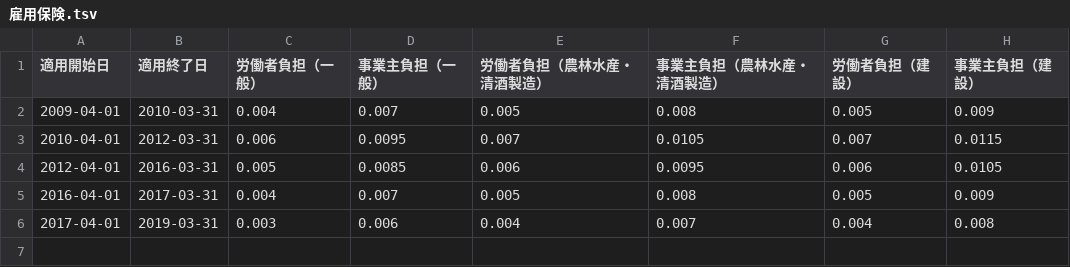
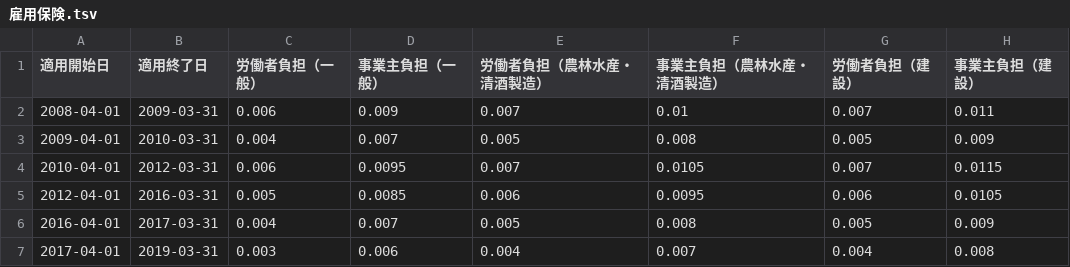
Before and after one commit to hybitz/tax_jp, a TSV file: data/労働保険/雇用保険.tsv, drawn as a sheet.

Commit message:
雇用保険

```diff
--- a/data/労働保険/雇用保険.tsv
+++ b/data/労働保険/雇用保険.tsv
@@ -1,2 +1,3 @@
 適用開始日	適用終了日	労働者負担（一般）	事業主負担（一般）	労働者負担（農林水産・清酒製造）	事業主負担（農林水産・清酒製造）	労働者負担（建設）	事業主負担（建設）
+2008-04-01	2009-03-31	0.006	0.009	0.007	0.01	0.007	0.011
 2009-04-01	2010-03-31	0.004	0.007	0.005	0.008	0.005	0.009
```
Also changed, not shown: 3 other files.
